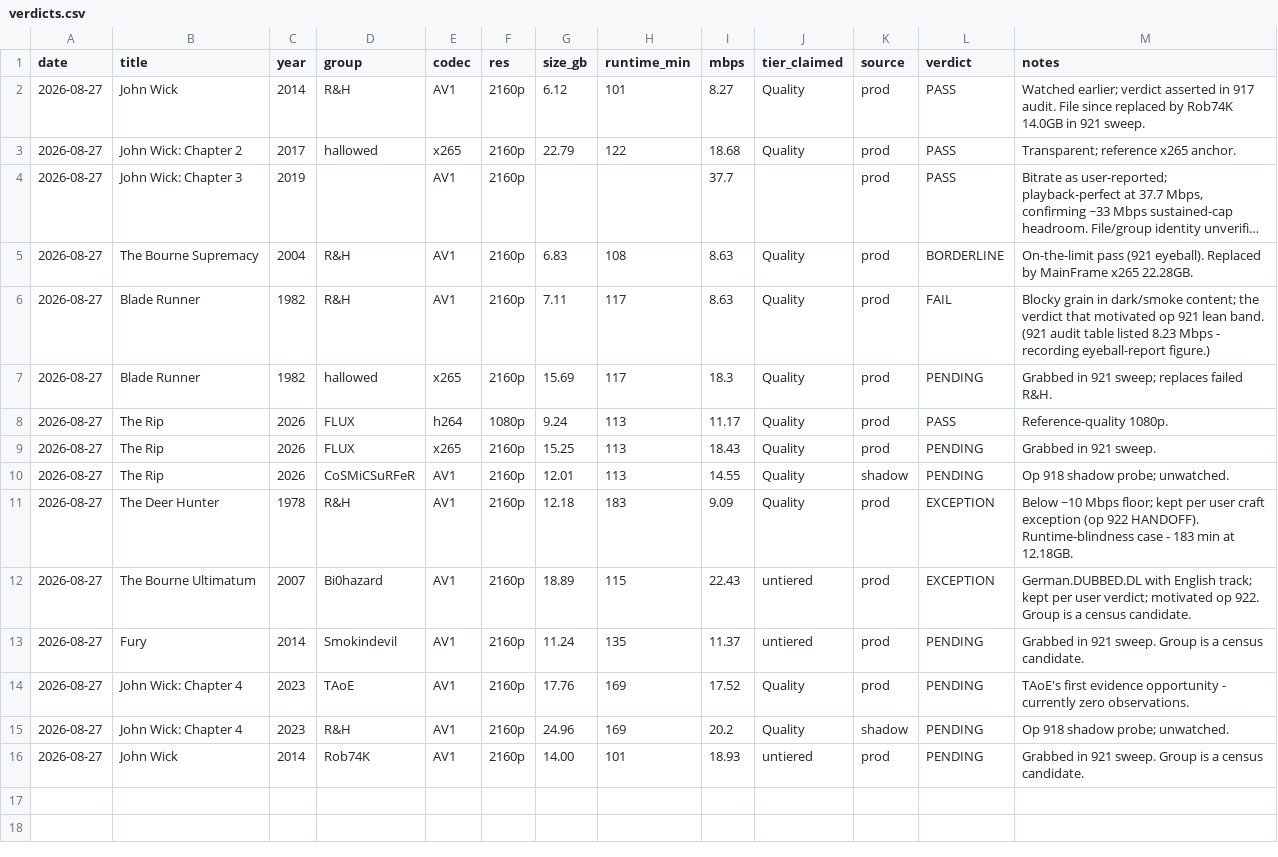
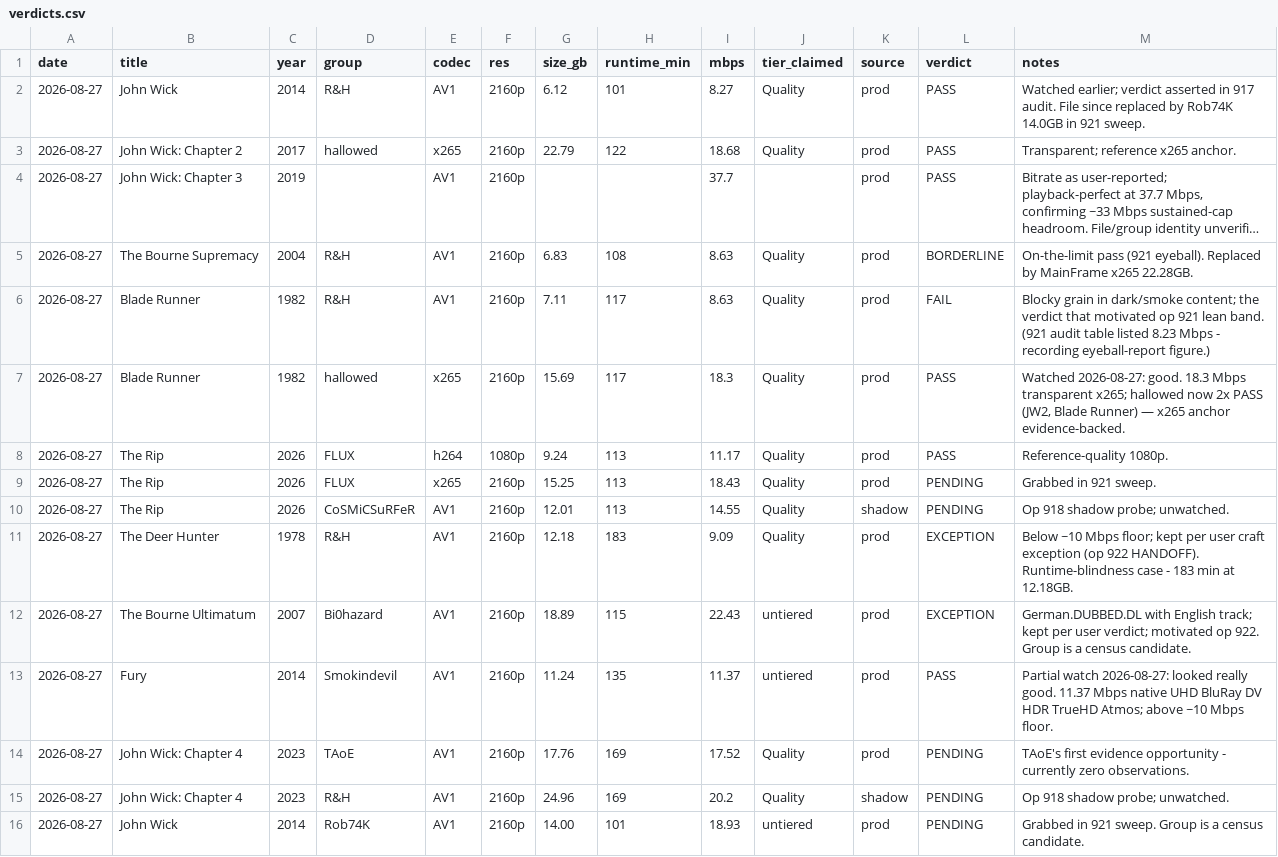
Before and after one commit to vazerazer/database-AV1, a CSV file: evidence/verdicts.csv, drawn as a sheet; long unchanged cells end in ….

Commit message:
feat(profile): op 925 census-driven tier expansion

```diff
--- a/evidence/verdicts.csv
+++ b/evidence/verdicts.csv
@@ -6,3 +6,3 @@ date,title,year,group,codec,res,size_gb,runtime_min,mbps,tier_claimed,source,ver
 2026-08-27,Blade Runner,1982,R&H,AV1,2160p,7.11,117,8.63,Quality,prod,FAIL,"Blocky grain in dark/smoke content; the verdict that motivated op 921 lean band. (921 audit table listed 8.23 Mbps - recording eyeball-report figure.)"
-2026-08-27,Blade Runner,1982,hallowed,x265,2160p,15.69,117,18.3,Quality,prod,PENDING,"Grabbed in 921 sweep; replaces failed R&H."
+2026-08-27,Blade Runner,1982,hallowed,x265,2160p,15.69,117,18.3,Quality,prod,PASS,"Watched 2026-08-27: good. 18.3 Mbps transparent x265; hallowed now 2x PASS (JW2, Blade Runner) — x265 anchor evidence-backed."
 2026-08-27,The Rip,2026,FLUX,h264,1080p,9.24,113,11.17,Quality,prod,PASS,"Reference-quality 1080p."
@@ -12,3 +12,3 @@ date,title,year,group,codec,res,size_gb,runtime_min,mbps,tier_claimed,source,ver
 2026-08-27,The Bourne Ultimatum,2007,Bi0hazard,AV1,2160p,18.89,115,22.43,untiered,prod,EXCEPTION,"German.DUBBED.DL with English track; kept per user verdict; motivated op 922. Group is a census candidate."
-2026-08-27,Fury,2014,Smokindevil,AV1,2160p,11.24,135,11.37,untiered,prod,PENDING,"Grabbed in 921 sweep. Group is a census candidate."
+2026-08-27,Fury,2014,Smokindevil,AV1,2160p,11.24,135,11.37,untiered,prod,PASS,"Partial watch 2026-08-27: looked really good. 11.37 Mbps native UHD BluRay DV HDR TrueHD Atmos; above ~10 Mbps floor."
 2026-08-27,John Wick: Chapter 4,2023,TAoE,AV1,2160p,17.76,169,17.52,Quality,prod,PENDING,"TAoE's first evidence opportunity - currently zero observations."
```
Also changed, not shown: 10 other files.
